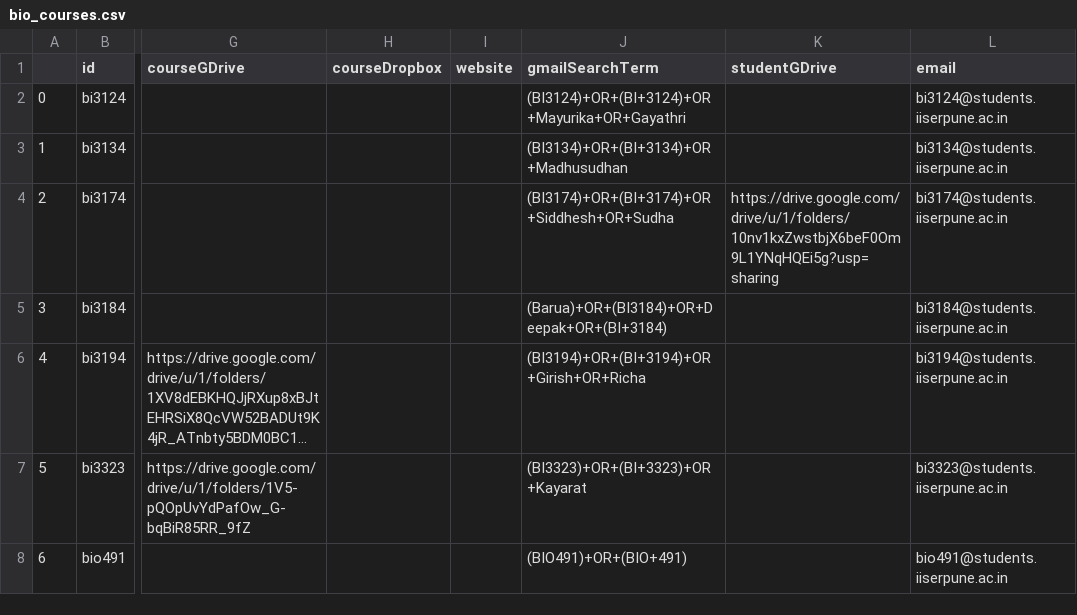
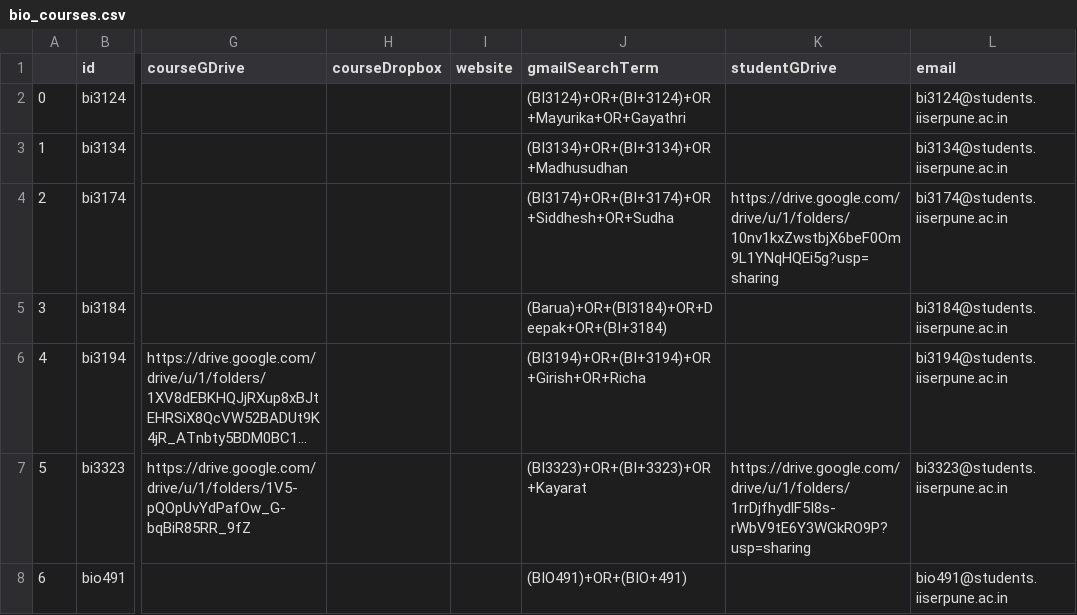
Before and after one commit to adch99/jan-2022, a CSV file: data/bio_courses.csv, drawn as a sheet; only a part is shown, gaps mark what is left out; long unchanged cells end in …; the diff names each change by its address in the sheet, - before the commit and + after, or states it on an @@ line.

```diff
--- a/data/bio_courses.csv
+++ b/data/bio_courses.csv
-K7 (studentGDrive): (empty)
+K7 (studentGDrive): https://drive.google.com/drive/u/1/folders/1rrDjfhydlF5I8s-rWbV9tE6Y3WGkRO9P?usp=sharing
```
Also changed, not shown: data/mth_instructors.csv, data/phy_courses.csv, 3 other files.
